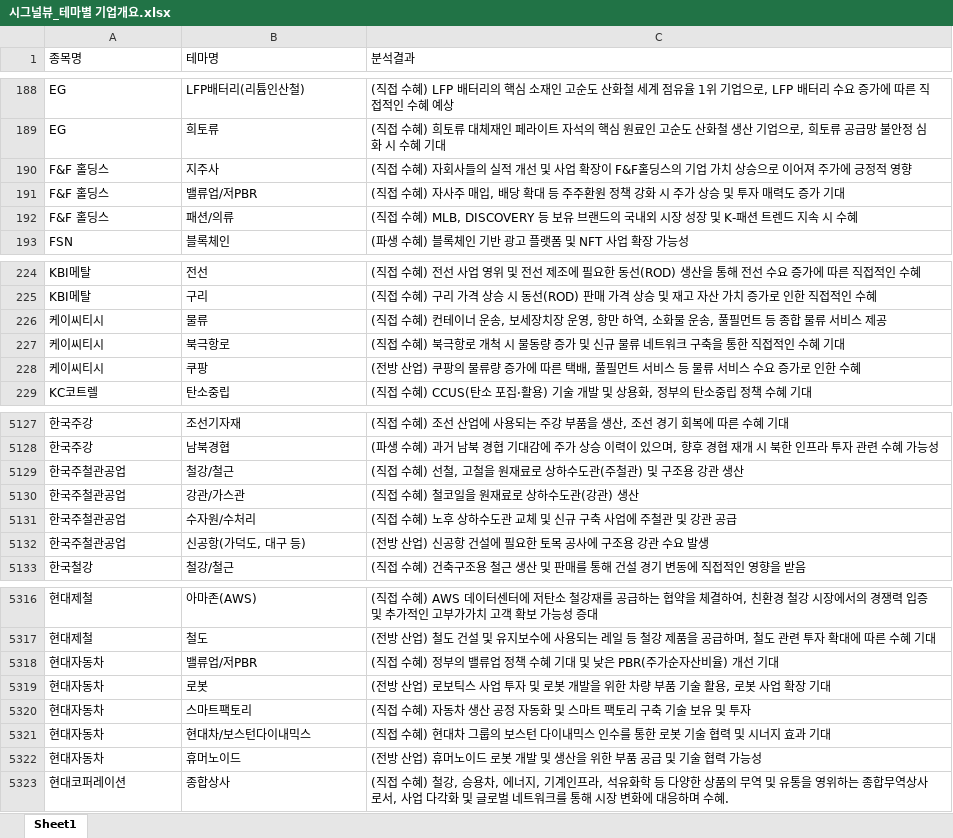
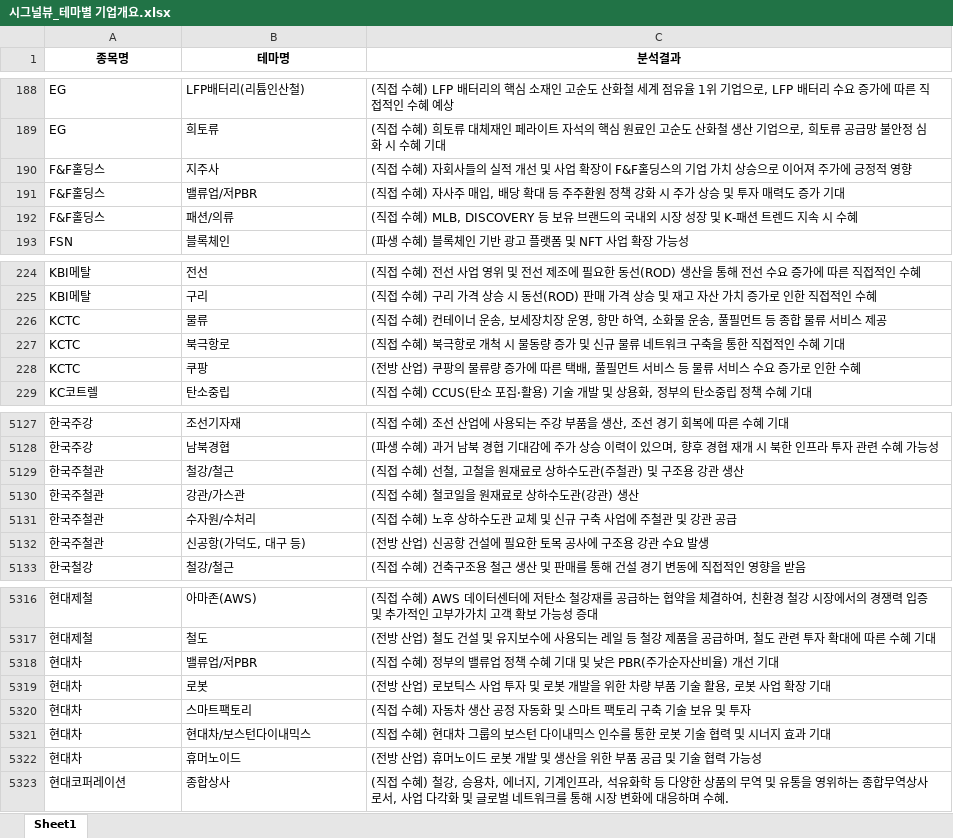
Before and after one commit to office4867-boop/Sang1000-bot, an Excel workbook: 시그널뷰_테마별 기업개요.xlsx, sheet Sheet1, drawn as a sheet; only a part is shown, gaps mark what is left out; values as stored, in another font and other column widths than the file's, no borders; the diff covers the shown part only; the diff names each change by its address in the sheet, - before the commit and + after, or states it on an @@ line.

```diff
--- a/시그널뷰_테마별 기업개요.xlsx (sheet Sheet1)
+++ b/시그널뷰_테마별 기업개요.xlsx (sheet Sheet1)
@@ A1:C1 bold: off → on, alignment: left → center @@
-A190:A192 (종목명): F&F 홀딩스
+A190:A192 (종목명): F&F홀딩스
-A226:A228 (종목명): 케이씨티시
+A226:A228 (종목명): KCTC
-A5129:A5132 (종목명): 한국주철관공업
+A5129:A5132 (종목명): 한국주철관
-A5318:A5322 (종목명): 현대자동차
+A5318:A5322 (종목명): 현대차
```
Also changed, not shown: 75 edited cells elsewhere in this sheet, 시그널뷰_기업개요.xlsx, 1 other file.
